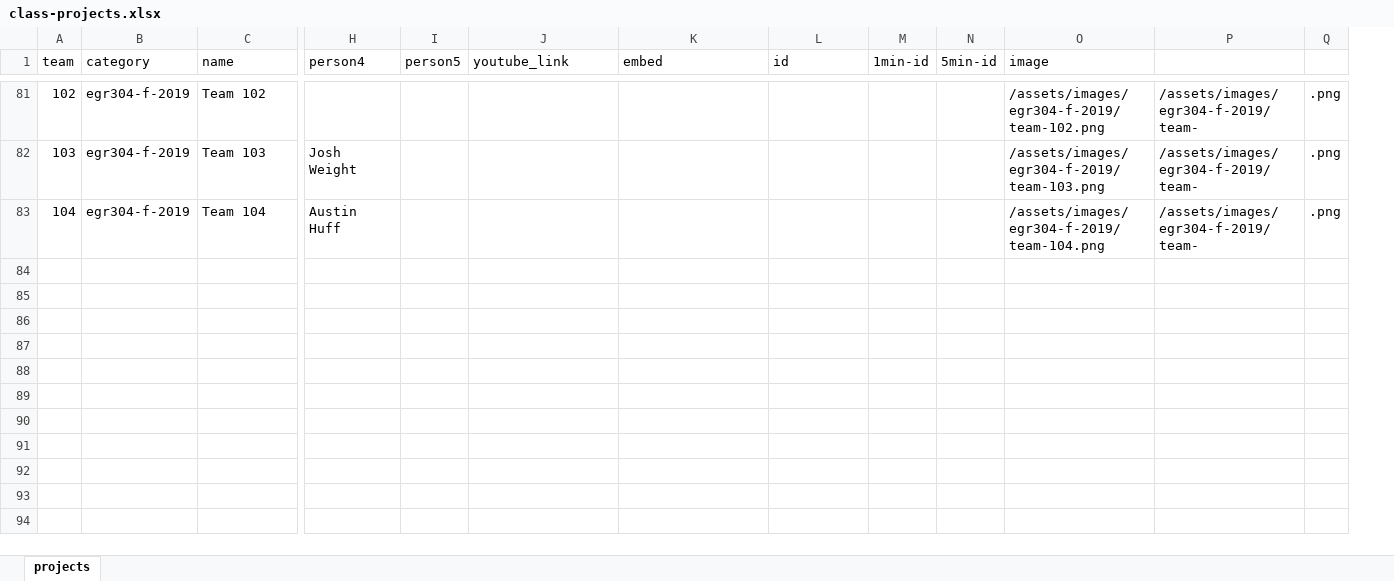
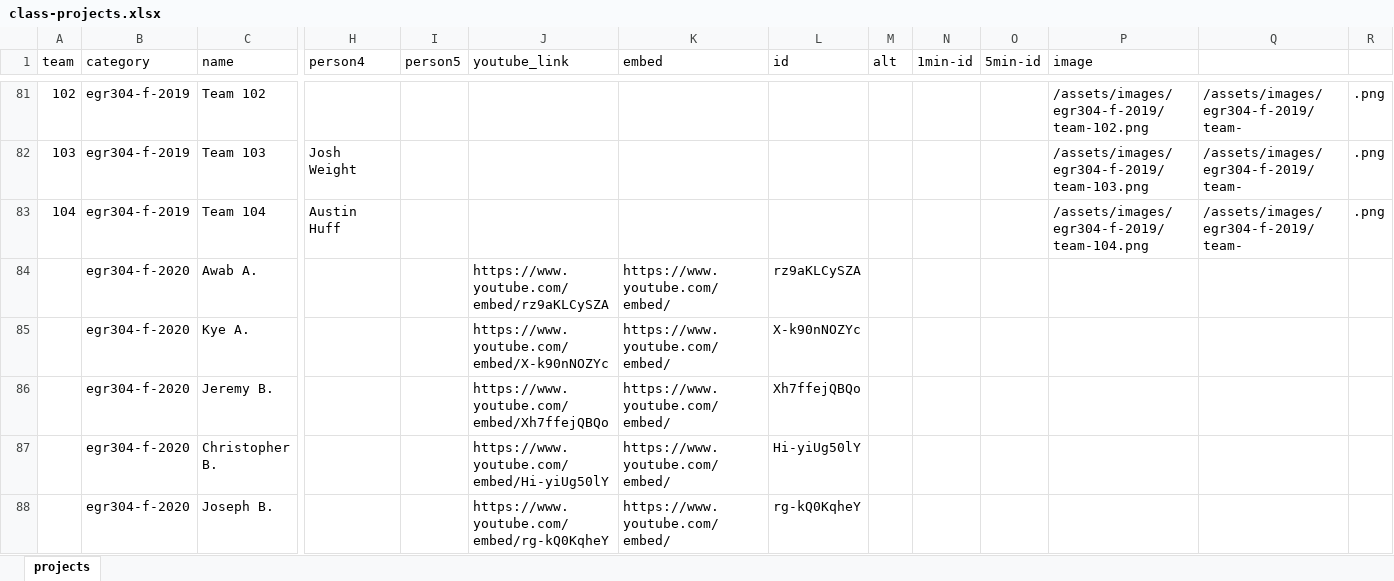
Before and after one commit to idealabasu/idealab_jekyll_source, an Excel workbook: _data/class-projects.xlsx, sheet projects, drawn as a sheet; only a part is shown, gaps mark what is left out; values as stored, in another font and other column widths than the file's, no borders; rows hold the shown columns only; the diff covers the shown part only; the diff names each change by its address in the sheet, - before the commit and + after, or states it on an @@ line.

Commit message:
updated project table

```diff
--- a/_data/class-projects.xlsx (sheet projects)
+++ b/_data/class-projects.xlsx (sheet projects)
+column M (alt), empty
+row 84:  | egr304-f-2020 | Awab A. |  |  | https://www.youtube.com/embed/rz9aKLCySZA | https://www.youtube.com/embed/ | rz9aKLCySZA
+row 85:  | egr304-f-2020 | Kye A. |  |  | https://www.youtube.com/embed/X-k90nNOZYc | https://www.youtube.com/embed/ | X-k90nNOZYc
+row 86:  | egr304-f-2020 | Jeremy B. |  |  | https://www.youtube.com/embed/Xh7ffejQBQo | https://www.youtube.com/embed/ | Xh7ffejQBQo
+row 87:  | egr304-f-2020 | Christopher B. |  |  | https://www.youtube.com/embed/Hi-yiUg50lY | https://www.youtube.com/embed/ | Hi-yiUg50lY
+row 88:  | egr304-f-2020 | Joseph B. |  |  | https://www.youtube.com/embed/rg-kQ0KqheY | https://www.youtube.com/embed/ | rg-kQ0KqheY
```
Also changed, not shown: 56 added rows elsewhere in this sheet, formulas that keep their value, 1 other file.
